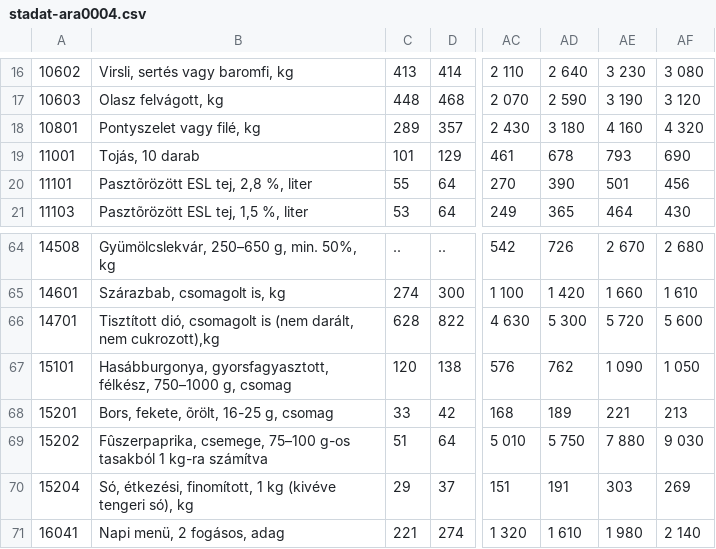
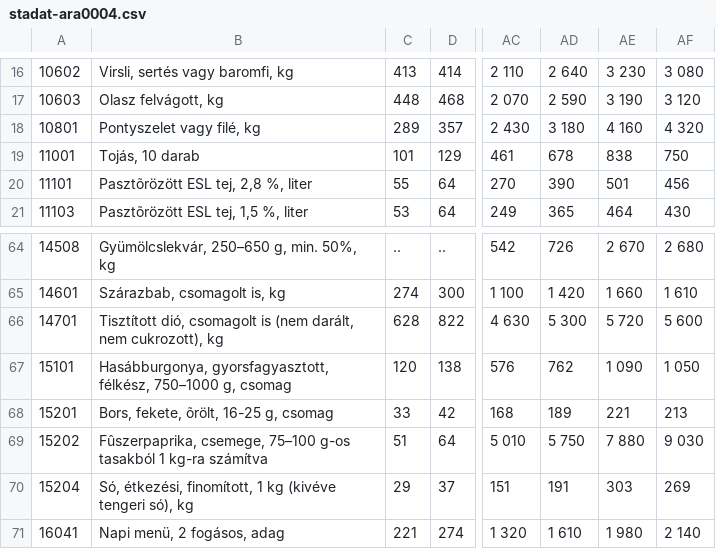
Before and after one commit to kviktor/inflacio-ksh, a CSV file: sources/stadat-ara0004.csv, drawn as a sheet; only a part is shown, gaps mark what is left out; the diff names each change by its address in the sheet, - before the commit and + after, or states it on an @@ line.

```diff
--- a/sources/stadat-ara0004.csv
+++ b/sources/stadat-ara0004.csv
-AE19: 793
+AE19: 838
-AF19: 690
+AF19: 750
-B66: …darált, nem cukrozott),kg
+B66: …darált, nem cukrozott), kg
```
Also changed, not shown: 1 other file.
